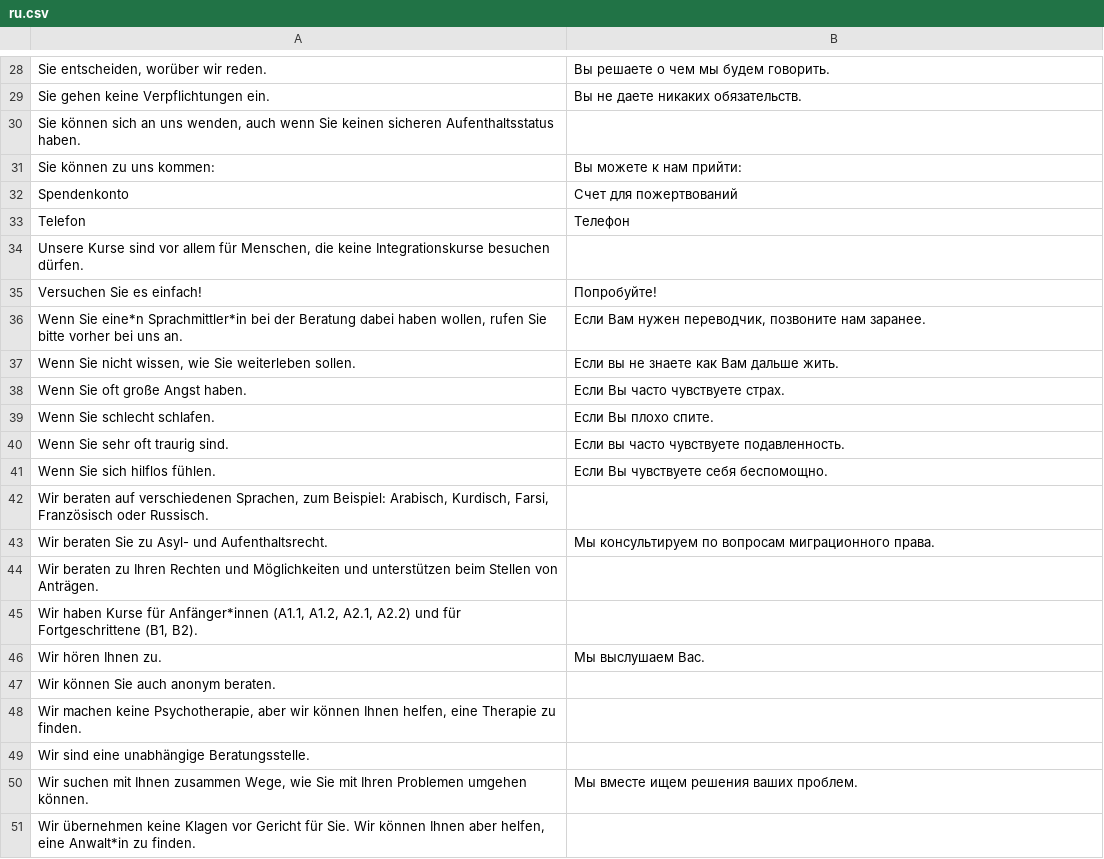
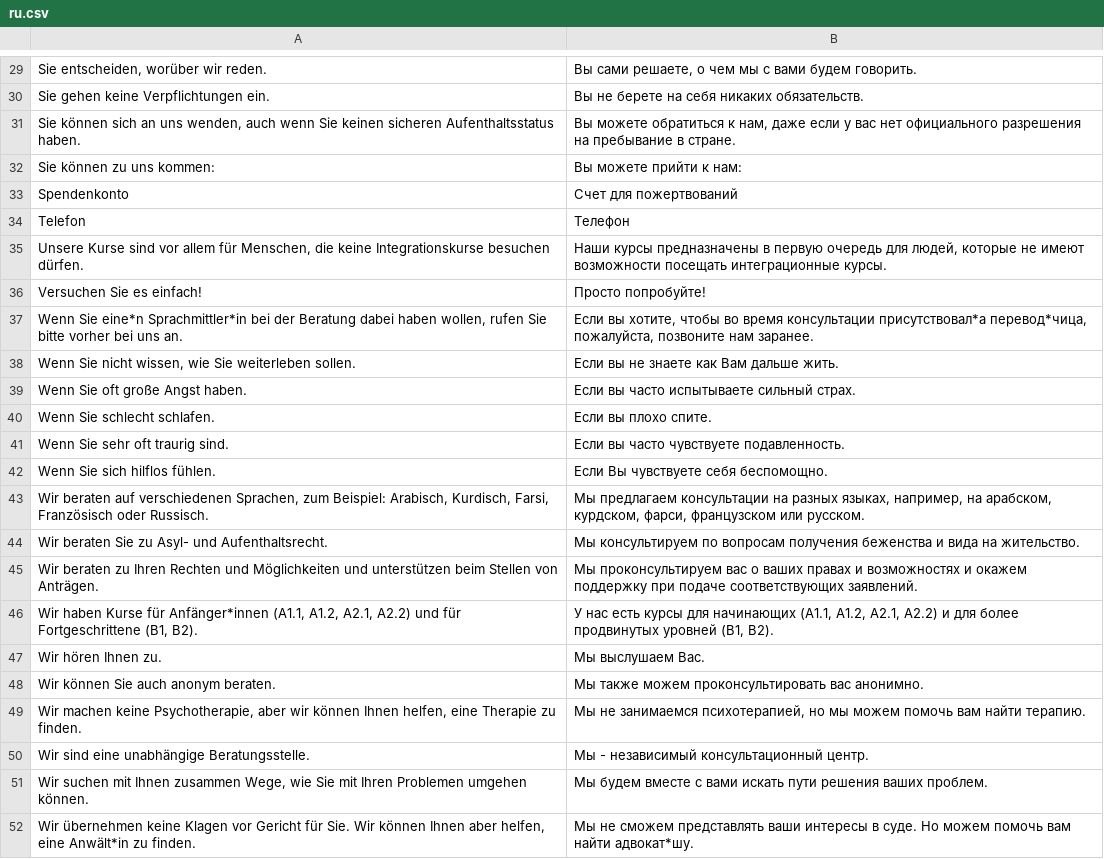
Before and after one commit to kub-berlin/kub-flyer, a CSV file: translations/ru.csv, drawn as a sheet; only a part is shown, gaps mark what is left out; the diff covers the shown part only.

```diff
--- a/translations/ru.csv
+++ b/translations/ru.csv
@@ -28,18 +29,18 @@
-"Sie entscheiden, worüber wir reden.","Вы решаете о чем мы будем говорить."
-"Sie gehen keine Verpflichtungen ein.","Вы не даете никаких обязательств."
-"Sie können sich an uns wenden, auch wenn Sie keinen sicheren Aufenthaltsstatus haben.",""
-"Sie können zu uns kommen:","Вы можете к нам прийти:"
+"Sie entscheiden, worüber wir reden.","Вы сами решаете, о чем мы с вами будем говорить."
+"Sie gehen keine Verpflichtungen ein.","Вы не берете на себя никаких обязательств."
+"Sie können sich an uns wenden, auch wenn Sie keinen sicheren Aufenthaltsstatus haben.","Вы можете обратиться к нам, даже если у вас нет официального разрешения на пребывание в стране."
+"Sie können zu uns kommen:","Вы можете прийти к нам:"
 "Spendenkonto","Счет для пожертвований"
 "Telefon","Телефон"
-"Unsere Kurse sind vor allem für Menschen, die keine Integrationskurse besuchen dürfen.",""
-"Versuchen Sie es einfach!","Попробуйте!"
-"Wenn Sie eine*n Sprachmittler*in bei der Beratung dabei haben wollen, rufen Sie bitte vorher bei uns an.","Если Вам нужен переводчик, позвоните нам заранее."
+"Unsere Kurse sind vor allem für Menschen, die keine Integrationskurse besuchen dürfen.","Наши курсы предназначены в первую очередь для людей, которые не имеют возможности посещать интеграционные курсы."
+"Versuchen Sie es einfach!","Просто попробуйте!"
+"Wenn Sie eine*n Sprachmittler*in bei der Beratung dabei haben wollen, rufen Sie bitte vorher bei uns an.","Если вы хотите, чтобы во время консультации присутствовал*а перевод*чица, пожалуйста, позвоните нам заранее."
 "Wenn Sie nicht wissen, wie Sie weiterleben sollen.","Если вы не знаете как Вам дальше жить."
-"Wenn Sie oft große Angst haben.","Если Вы часто чувствуете страх."
-"Wenn Sie schlecht schlafen.","Если Вы плохо спите."
+"Wenn Sie oft große Angst haben.","Если вы часто испытываете сильный страх."
+"Wenn Sie schlecht schlafen.","Если вы плохо спите."
 "Wenn Sie sehr oft traurig sind.","Если вы часто чувствуете подавленность."
 "Wenn Sie sich hilflos fühlen.","Если Вы чувствуете себя беспомощно."
-"Wir beraten auf verschiedenen Sprachen, zum Beispiel: Arabisch, Kurdisch, Farsi, Französisch oder Russisch.",""
-"Wir beraten Sie zu Asyl- und Aufenthaltsrecht.","Мы консультируем по вопросам миграционного права."
-"Wir beraten zu Ihren Rechten und Möglichkeiten und unterstützen beim Stellen von Anträgen.",""
-"Wir haben Kurse für Anfänger*innen (A1.1, A1.2, A2.1, A2.2) und für Fortgeschrittene (B1, B2).",""
+"Wir beraten auf verschiedenen Sprachen, zum Beispiel: Arabisch, Kurdisch, Farsi, Französisch oder Russisch.","Мы предлагаем консультации на разных языках, например, на арабском, курдском, фарси, французском или русском."
+"Wir beraten Sie zu Asyl- und Aufenthaltsrecht.","Мы консультируем по вопросам получения беженства и вида на жительство."
+"Wir beraten zu Ihren Rechten und Möglichkeiten und unterstützen beim Stellen von Anträgen.","Мы проконсультируем вас о ваших правах и возможностях и окажем поддержку при подаче соответствующих заявлений."
+"Wir haben Kurse für Anfänger*innen (A1.1, A1.2, A2.1, A2.2) und für Fortgeschrittene (B1, B2).","У нас есть курсы для начинающих (A1.1, A1.2, A2.1, A2.2) и для более продвинутых уровней (B1, B2)."
@@ -47,5 +48,5 @@
-"Wir können Sie auch anonym beraten.",""
-"Wir machen keine Psychotherapie, aber wir können Ihnen helfen, eine Therapie zu finden.",""
-"Wir sind eine unabhängige Beratungsstelle.",""
-"Wir suchen mit Ihnen zusammen Wege, wie Sie mit Ihren Problemen umgehen können.","Мы вместе ищем решения ваших проблем."
-"Wir übernehmen keine Klagen vor Gericht für Sie. Wir können Ihnen aber helfen, eine Anwalt*in zu finden.",""
+"Wir können Sie auch anonym beraten.","Мы также можем проконсультировать вас анонимно."
+"Wir machen keine Psychotherapie, aber wir können Ihnen helfen, eine Therapie zu finden.","Мы не занимаемся психотерапией, но мы можем помочь вам найти терапию."
+"Wir sind eine unabhängige Beratungsstelle.","Мы - независимый консультационный центр."
+"Wir suchen mit Ihnen zusammen Wege, wie Sie mit Ihren Problemen umgehen können.","Мы будем вместе с вами искать пути решения ваших проблем."
+"Wir übernehmen keine Klagen vor Gericht für Sie. Wir können Ihnen aber helfen, eine Anwält*in zu finden.","Мы не сможем представлять ваши интересы в суде. Но можем помочь вам найти адвокат*шу."
```
Also changed, not shown: 1 added row and 18 edited cells elsewhere in this file, translations/fa.csv.
